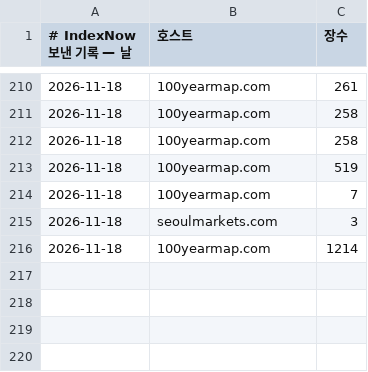
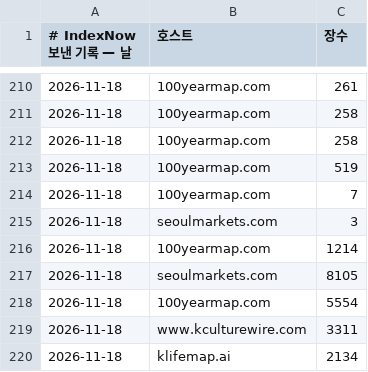
Before and after one commit to parkintaek2-gif/seoulmarkets, a TSV file: docs/indexnow-보낸기록.tsv, drawn as a sheet; only a part is shown, gaps mark what is left out.

```diff
--- a/docs/indexnow-보낸기록.tsv
+++ b/docs/indexnow-보낸기록.tsv
@@ -216 +216,5 @@
 2026-11-18	100yearmap.com	1214
+2026-11-18	seoulmarkets.com	8105
+2026-11-18	100yearmap.com	5554
+2026-11-18	www.kculturewire.com	3311
+2026-11-18	klifemap.ai	2134
```
Also changed, not shown: docs/indexnow-보낸기록-주소.tsv, docs/고정업무-마커/중부매일-거둔기록.tsv, 45 other files.
